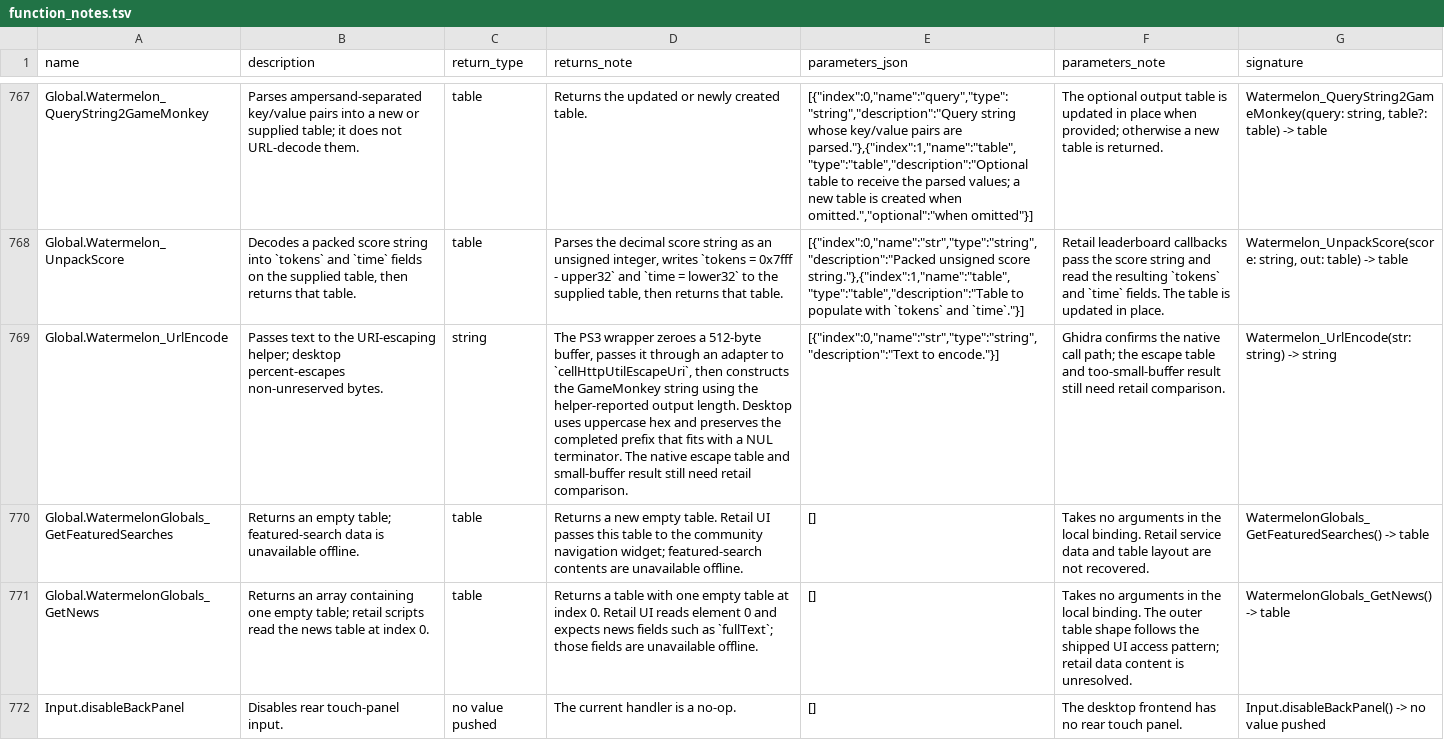
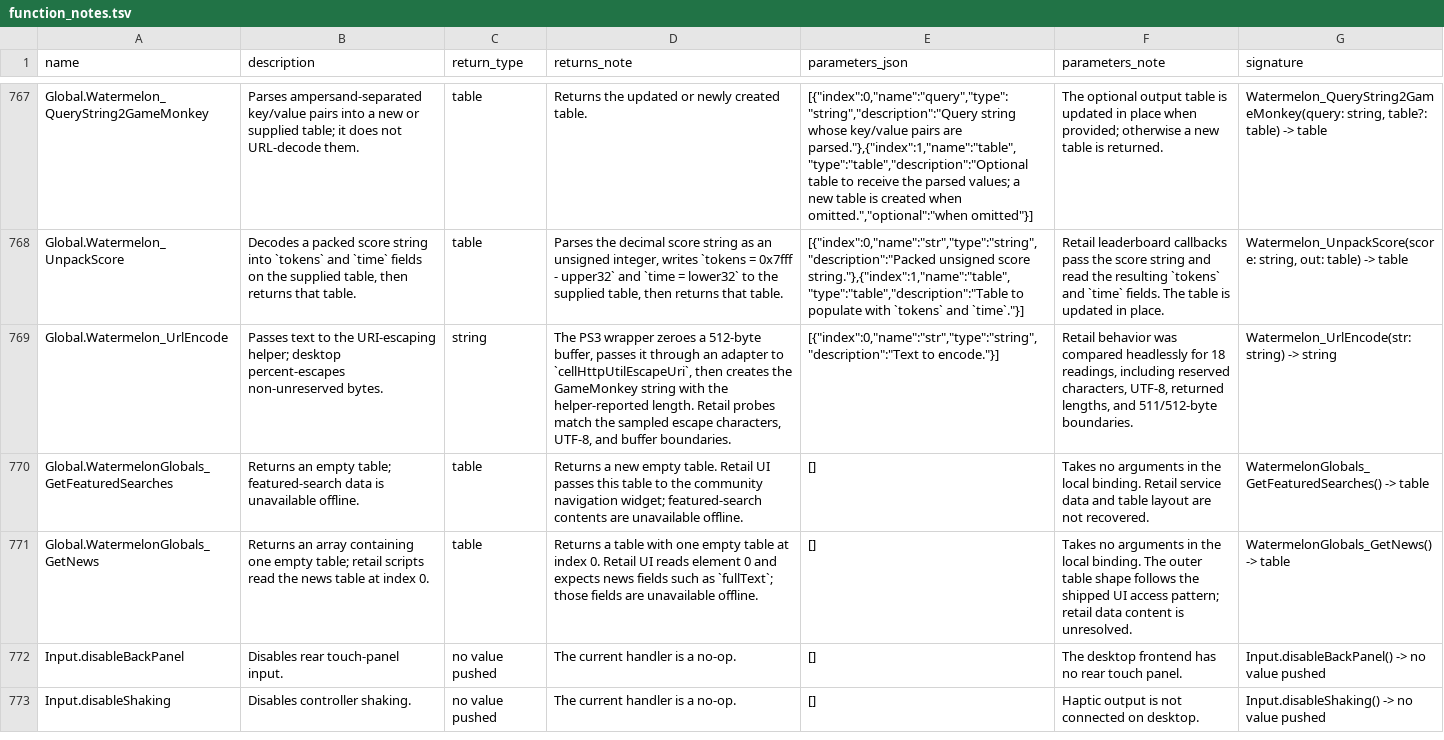
Before and after one commit to Kalixtan/OpenEggEngine, a TSV file: docs/api/function_notes.tsv, drawn as a sheet; only a part is shown, gaps mark what is left out; the shorter side is filled out with more unchanged rows; the diff names each change by its address in the sheet, - before the commit and + after, or states it on an @@ line.

Commit message:
fix(network): match retail URL encoding

```diff
--- a/docs/api/function_notes.tsv
+++ b/docs/api/function_notes.tsv
-D769 (returns_note): …`cellHttpUtilEscapeUri`, then constructs the GameMonkey string using the helper-reported output length. Desktop uses uppercase hex and preserves the completed prefix that fits with a NUL terminator. The native escape table and small-buffer result still need retail comparison.
+D769 (returns_note): …`cellHttpUtilEscapeUri`, then creates the GameMonkey string with the helper-reported length. Retail probes match the sampled escape characters, UTF-8, and buffer boundaries.
-F769 (parameters_note): Ghidra confirms the native call path; the escape table and too-small-buffer result still need retail comparison.
+F769 (parameters_note): Retail behavior was compared headlessly for 18 readings, including reserved characters, UTF-8, returned lengths, and 511/512-byte boundaries.
```
Also changed, not shown: 10 other files.
